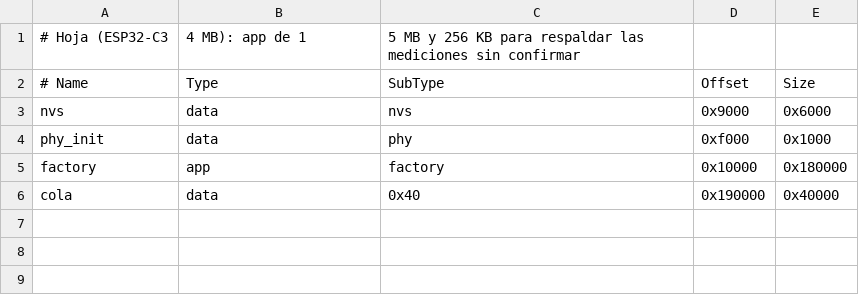
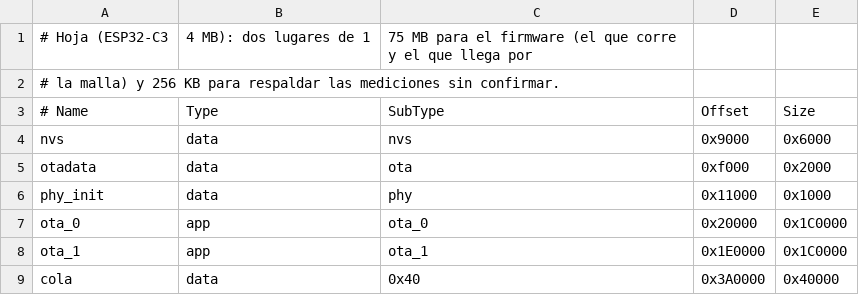
Before and after one commit to profesionalentieu/lockers-unraf, a CSV file: firmware/hoja_mesh/partitions.csv, drawn as a sheet.

```diff
--- a/firmware/hoja_mesh/partitions.csv
+++ b/firmware/hoja_mesh/partitions.csv
@@ -1,6 +1,9 @@
-# Hoja (ESP32-C3, 4 MB): app de 1,5 MB y 256 KB para respaldar las mediciones sin confirmar
+# Hoja (ESP32-C3, 4 MB): dos lugares de 1,75 MB para el firmware (el que corre y el que llega por
+# la malla) y 256 KB para respaldar las mediciones sin confirmar.
 # Name,   Type, SubType, Offset,   Size
 nvs,      data, nvs,     0x9000,   0x6000
-phy_init, data, phy,     0xf000,   0x1000
-factory,  app,  factory, 0x10000,  0x180000
-cola,     data, 0x40,    0x190000, 0x40000
+otadata,  data, ota,     0xf000,   0x2000
+phy_init, data, phy,     0x11000,  0x1000
+ota_0,    app,  ota_0,   0x20000,  0x1C0000
+ota_1,    app,  ota_1,   0x1E0000, 0x1C0000
+cola,     data, 0x40,    0x3A0000, 0x40000
```
Also changed, not shown: 4 other files.
